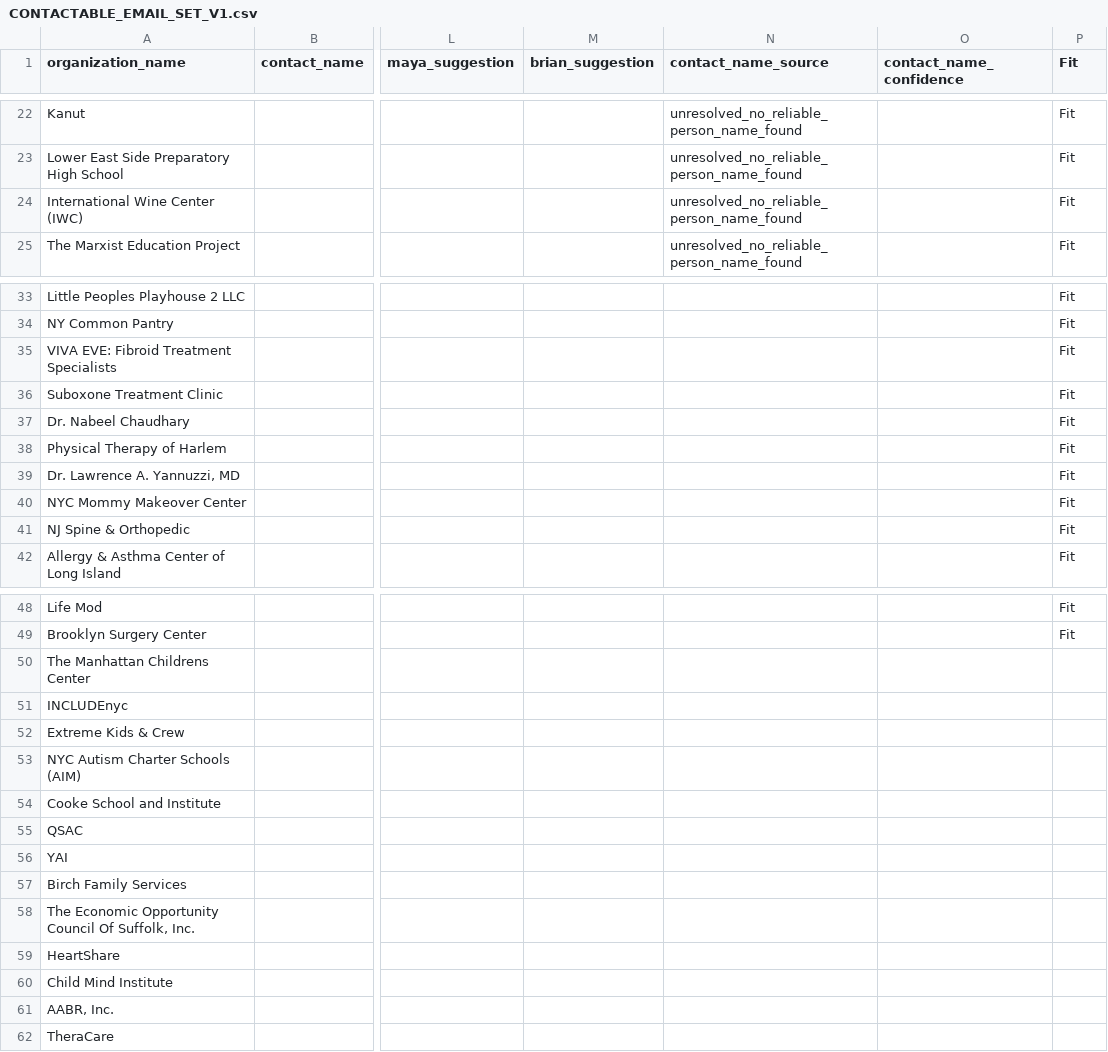
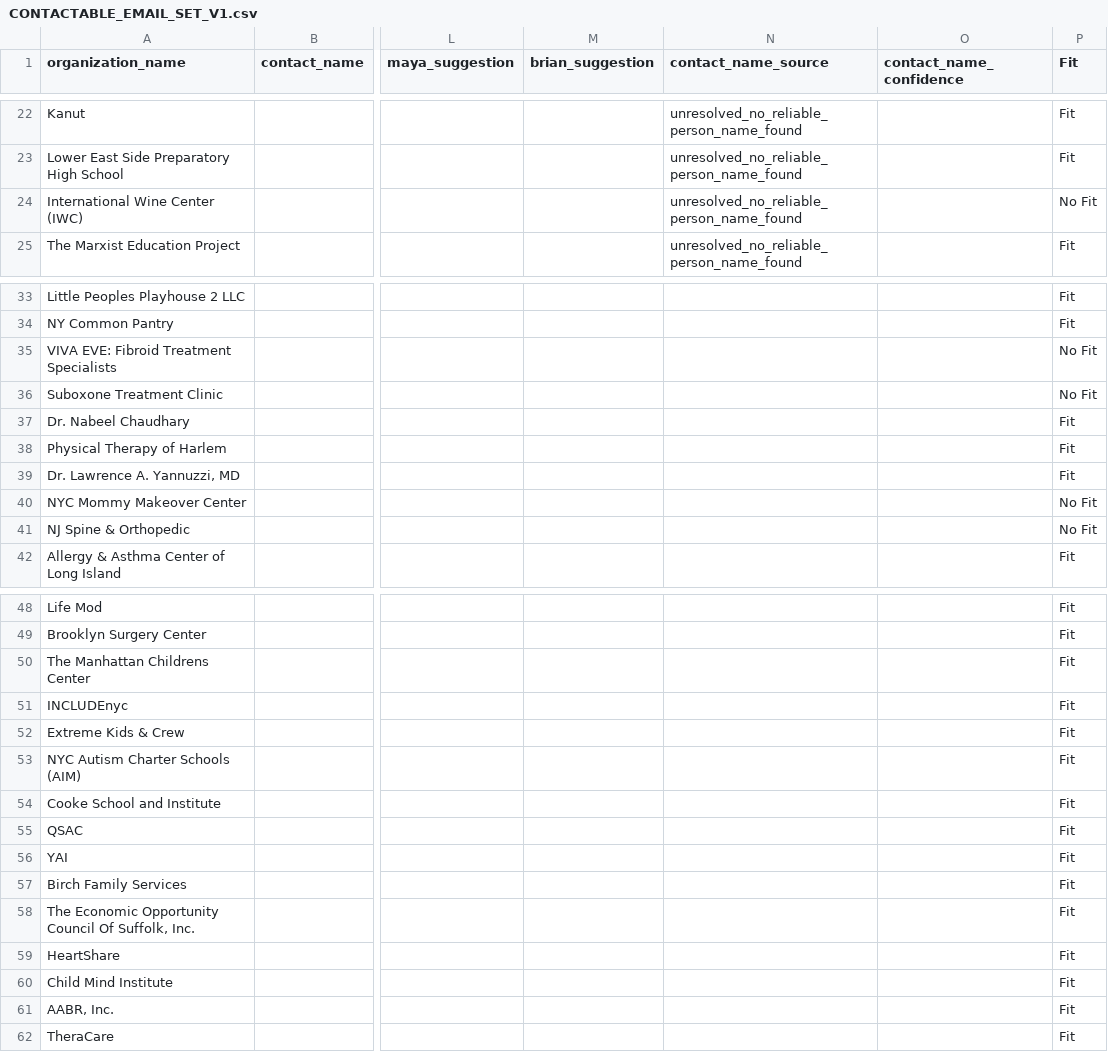
Before and after one commit to 2NspiraOpsTeam/opengoal-ops-dashboard, a CSV file: data/CONTACTABLE_EMAIL_SET_V1.csv, drawn as a sheet; only a part is shown, gaps mark what is left out; the diff names each change by its address in the sheet, - before the commit and + after, or states it on an @@ line.

Commit message:
Re-verify and complete Fit column for updated contact list

```diff
--- a/data/CONTACTABLE_EMAIL_SET_V1.csv
+++ b/data/CONTACTABLE_EMAIL_SET_V1.csv
-P24 (Fit): Fit
+P24 (Fit): No Fit
-P35:P36 (Fit): Fit
+P35:P36 (Fit): No Fit
-P40:P41 (Fit): Fit
+P40:P41 (Fit): No Fit
-P50:P62 (Fit): (empty)
+P50:P62 (Fit): Fit
```
